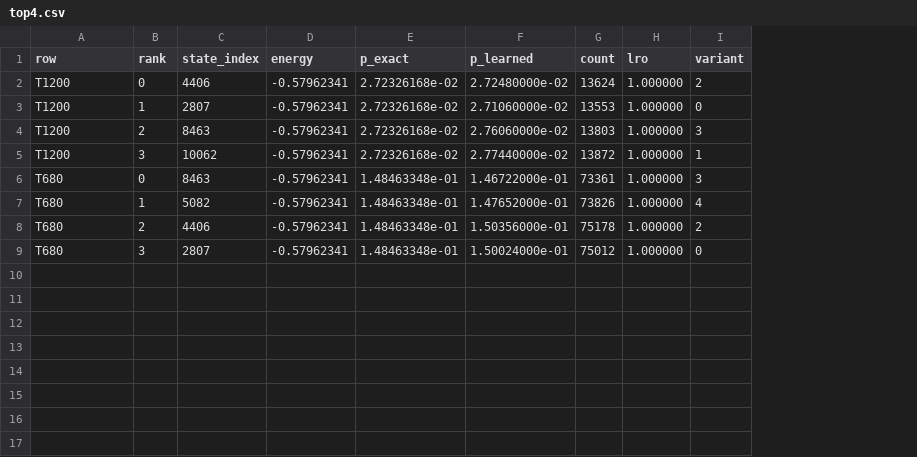
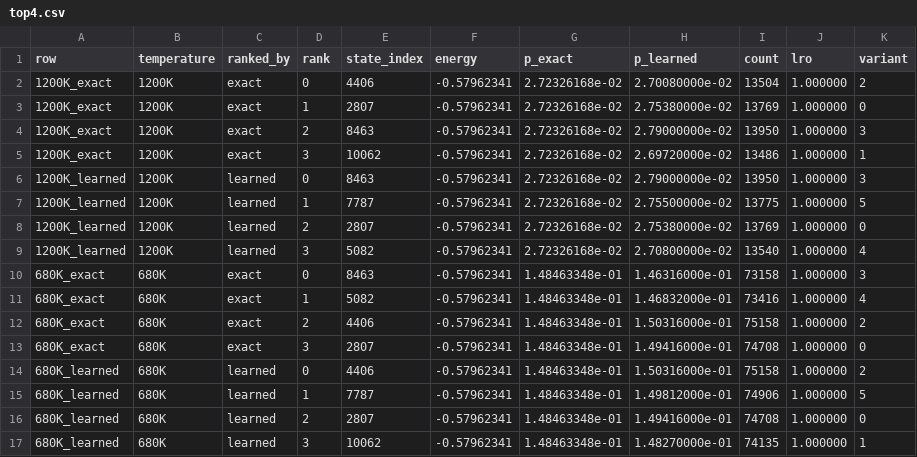
Before and after one commit to SungminLee511/Output_port_for_claude, a CSV file: figures/F3_cuau_2x2x4_top4/top4.csv, drawn as a sheet; addresses are those after the commit; the diff names each change by its address in the sheet, - before the commit and + after, or states it on an @@ line.

```diff
--- a/figures/F3_cuau_2x2x4_top4/top4.csv
+++ b/figures/F3_cuau_2x2x4_top4/top4.csv
+column B (temperature), rows 2-5: all 1200K; rows 10-13: all 680K
+column C (ranked_by), rows 2-5: all exact; rows 10-13: all exact
-A2:A5 (row): T1200
+A2:A5 (row): 1200K_exact
-H2 (p_learned): 2.72480000e-02
+H2 (p_learned): 2.70080000e-02
-I2 (count): 13624
+I2 (count): 13504
-H3 (p_learned): 2.71060000e-02
+H3 (p_learned): 2.75380000e-02
-I3 (count): 13553
+I3 (count): 13769
-H4 (p_learned): 2.76060000e-02
+H4 (p_learned): 2.79000000e-02
-I4 (count): 13803
+I4 (count): 13950
-H5 (p_learned): 2.77440000e-02
+H5 (p_learned): 2.69720000e-02
-I5 (count): 13872
+I5 (count): 13486
+row 6: 1200K_learned | 1200K | learned | 0 | 8463 | -0.57962341 | 2.72326168e-02 | 2.79000000e-02 | 13950 | 1.000000 | 3
+row 7: 1200K_learned | 1200K | learned | 1 | 7787 | -0.57962341 | 2.72326168e-02 | 2.75500000e-02 | 13775 | 1.000000 | 5
+row 8: 1200K_learned | 1200K | learned | 2 | 2807 | -0.57962341 | 2.72326168e-02 | 2.75380000e-02 | 13769 | 1.000000 | 0
+row 9: 1200K_learned | 1200K | learned | 3 | 5082 | -0.57962341 | 2.72326168e-02 | 2.70800000e-02 | 13540 | 1.000000 | 4
-A10:A13 (row): T680
+A10:A13 (row): 680K_exact
-H10 (p_learned): 1.46722000e-01
+H10 (p_learned): 1.46316000e-01
-I10 (count): 73361
+I10 (count): 73158
-H11 (p_learned): 1.47652000e-01
+H11 (p_learned): 1.46832000e-01
-I11 (count): 73826
+I11 (count): 73416
-H12 (p_learned): 1.50356000e-01
+H12 (p_learned): 1.50316000e-01
-I12 (count): 75178
+I12 (count): 75158
-H13 (p_learned): 1.50024000e-01
+H13 (p_learned): 1.49416000e-01
-I13 (count): 75012
+I13 (count): 74708
+row 14: 680K_learned | 680K | learned | 0 | 4406 | -0.57962341 | 1.48463348e-01 | 1.50316000e-01 | 75158 | 1.000000 | 2
+row 15: 680K_learned | 680K | learned | 1 | 7787 | -0.57962341 | 1.48463348e-01 | 1.49812000e-01 | 74906 | 1.000000 | 5
+row 16: 680K_learned | 680K | learned | 2 | 2807 | -0.57962341 | 1.48463348e-01 | 1.49416000e-01 | 74708 | 1.000000 | 0
+row 17: 680K_learned | 680K | learned | 3 | 10062 | -0.57962341 | 1.48463348e-01 | 1.48270000e-01 | 74135 | 1.000000 | 1
```
Also changed, not shown: 27 other files.
